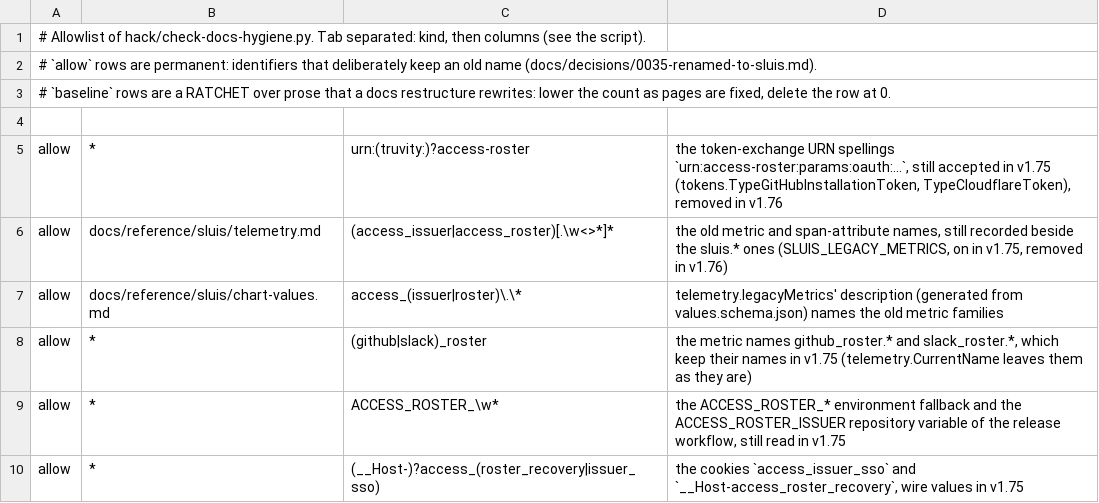
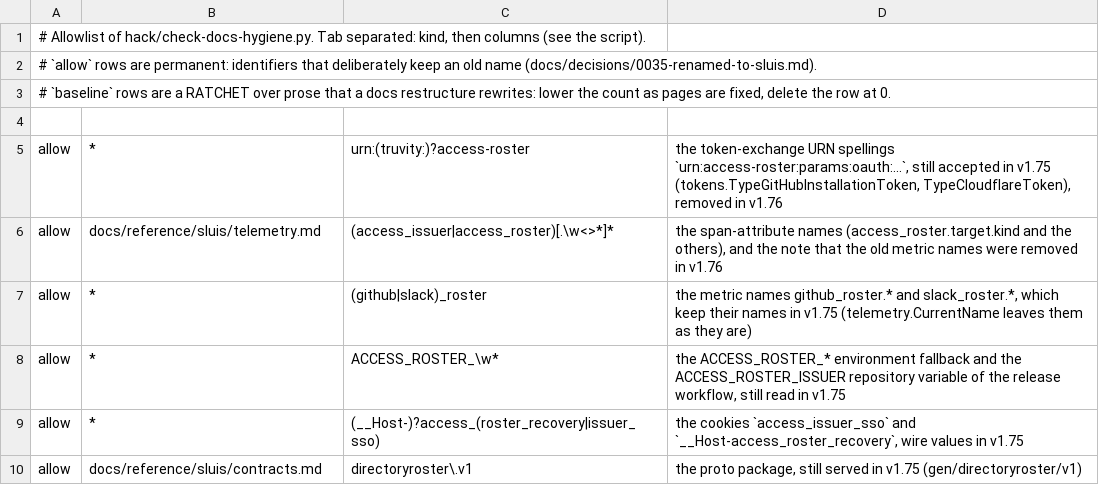
Before and after one commit to truvity/sluis, a TSV file: hack/docs-hygiene-allow.tsv, drawn as a sheet; only a part is shown; the shorter side is filled out with more unchanged rows.

```diff
--- a/hack/docs-hygiene-allow.tsv
+++ b/hack/docs-hygiene-allow.tsv
@@ -5,4 +5,3 @@
 allow	*	urn:(truvity:)?access-roster	the token-exchange URN spellings `urn:access-roster:params:oauth:...`, still accepted in v1.75 (tokens.TypeGitHubInstallationToken, TypeCloudflareToken), removed in v1.76
-allow	docs/reference/sluis/telemetry.md	(access_issuer|access_roster)[.\w<>*]*	the old metric and span-attribute names, still recorded beside the sluis.* ones (SLUIS_LEGACY_METRICS, on in v1.75, removed in v1.76)
-allow	docs/reference/sluis/chart-values.md	access_(issuer|roster)\.\*	telemetry.legacyMetrics' description (generated from values.schema.json) names the old metric families
+allow	docs/reference/sluis/telemetry.md	(access_issuer|access_roster)[.\w<>*]*	the span-attribute names (access_roster.target.kind and the others), and the note that the old metric names were removed in v1.76
 allow	*	(github|slack)_roster	the metric names github_roster.* and slack_roster.*, which keep their names in v1.75 (telemetry.CurrentName leaves them as they are)
```
Also changed, not shown: 27 other files.
